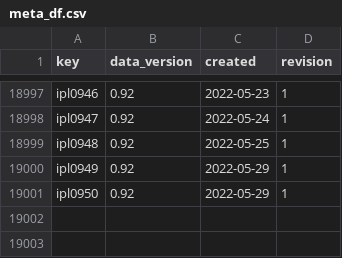
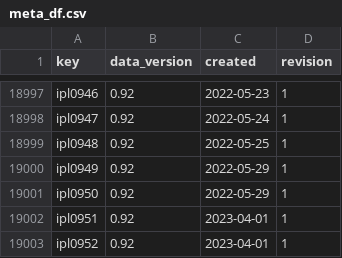
Before and after one commit to sawlachintan/cricket_data, a CSV file: ipl_data/meta_df.csv, drawn as a sheet; only a part is shown, gaps mark what is left out; the diff names each change by its address in the sheet, - before the commit and + after, or states it on an @@ line.

```diff
--- a/ipl_data/meta_df.csv
+++ b/ipl_data/meta_df.csv
+row 19002: ipl0951 | 0.92 | 2023-04-01 | 1
+row 19003: ipl0952 | 0.92 | 2023-04-01 | 1
```
Also changed, not shown: ipl_data/info_df.csv, ipl_data/outcome_df.csv, 6 other files.
